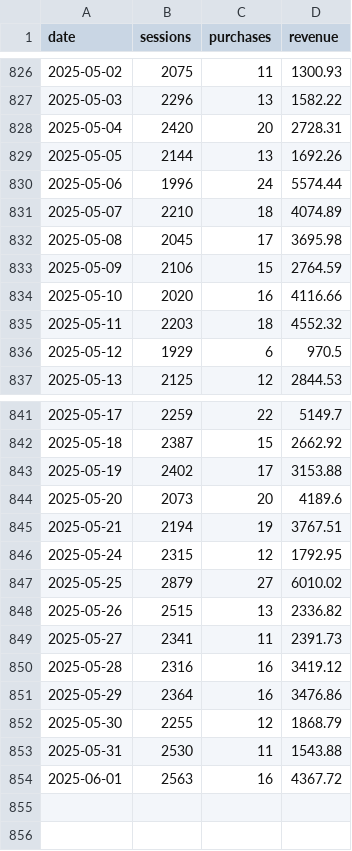
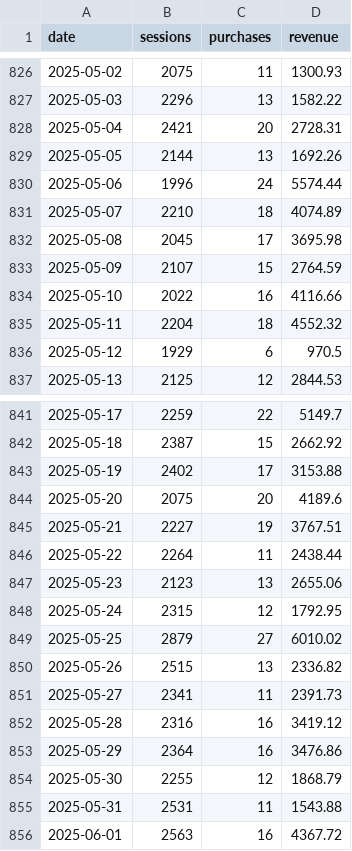
Before and after one commit to EdwardKing1701/tr_ecom_dbt, a CSV file: seeds/load/daily/ga_canada.csv, drawn as a sheet; only a part is shown, gaps mark what is left out.

Commit message:
update ga_canada

```diff
--- a/seeds/load/daily/ga_canada.csv
+++ b/seeds/load/daily/ga_canada.csv
@@ -827,3 +827,3 @@
 2025-05-03,2296,13,1582.22
-2025-05-04,2420,20,2728.31
+2025-05-04,2421,20,2728.31
 2025-05-05,2144,13,1692.26
@@ -832,5 +832,5 @@
 2025-05-08,2045,17,3695.98
-2025-05-09,2106,15,2764.59
-2025-05-10,2020,16,4116.66
-2025-05-11,2203,18,4552.32
+2025-05-09,2107,15,2764.59
+2025-05-10,2022,16,4116.66
+2025-05-11,2204,18,4552.32
 2025-05-12,1929,6,970.5
@@ -843,4 +843,6 @@
 2025-05-19,2402,17,3153.88
-2025-05-20,2073,20,4189.6
-2025-05-21,2194,19,3767.51
+2025-05-20,2075,20,4189.6
+2025-05-21,2227,19,3767.51
+2025-05-22,2264,11,2438.44
+2025-05-23,2123,13,2655.06
 2025-05-24,2315,12,1792.95
@@ -852,3 +854,3 @@
 2025-05-30,2255,12,1868.79
-2025-05-31,2530,11,1543.88
+2025-05-31,2531,11,1543.88
 2025-06-01,2563,16,4367.72
```
